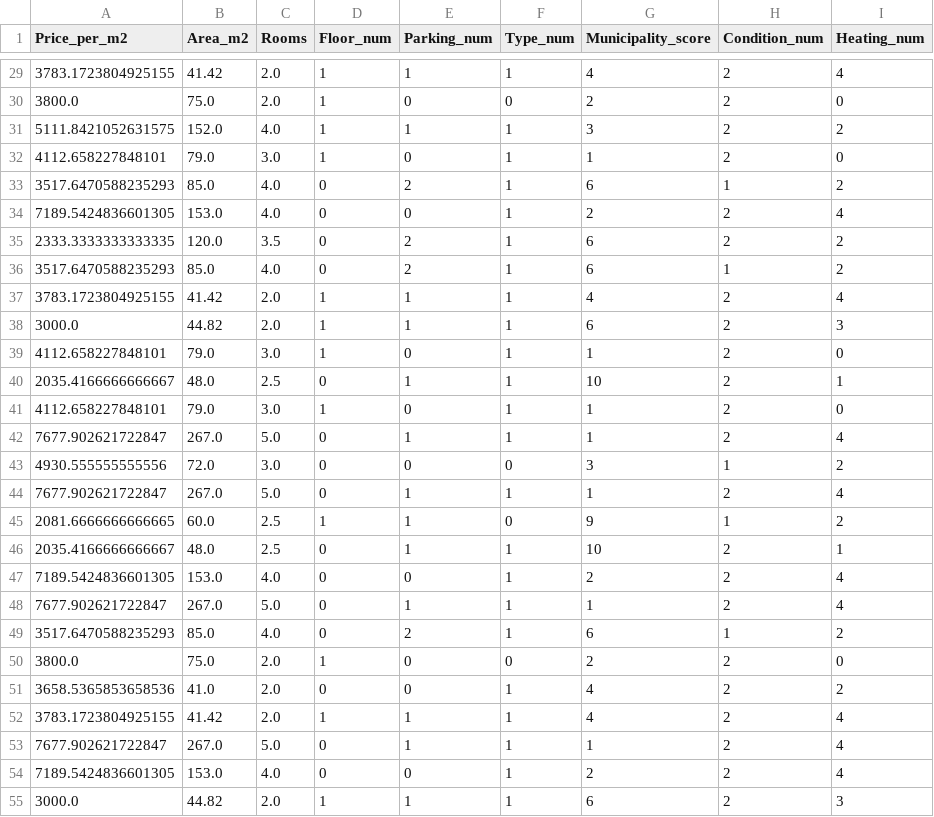
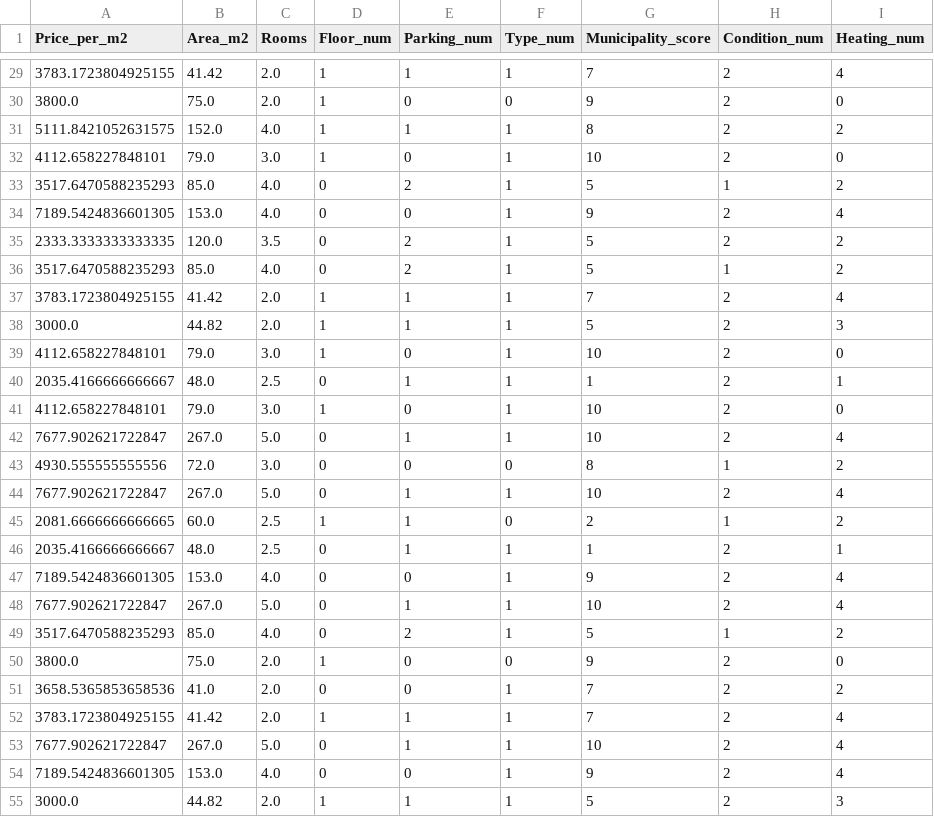
Before and after one commit to markop037/belgrade_housing_analysis, a CSV file: data/processed/data_numeric.csv, drawn as a sheet; only a part is shown, gaps mark what is left out; the diff covers the shown part only.

```diff
--- a/data/processed/data_numeric.csv
+++ b/data/processed/data_numeric.csv
@@ -29,27 +29,27 @@
-3783.1723804925155,41.42,2.0,1,1,1,4,2,4
-3800.0,75.0,2.0,1,0,0,2,2,0
-5111.8421052631575,152.0,4.0,1,1,1,3,2,2
-4112.658227848101,79.0,3.0,1,0,1,1,2,0
-3517.6470588235293,85.0,4.0,0,2,1,6,1,2
-7189.5424836601305,153.0,4.0,0,0,1,2,2,4
-2333.3333333333335,120.0,3.5,0,2,1,6,2,2
-3517.6470588235293,85.0,4.0,0,2,1,6,1,2
-3783.1723804925155,41.42,2.0,1,1,1,4,2,4
-3000.0,44.82,2.0,1,1,1,6,2,3
-4112.658227848101,79.0,3.0,1,0,1,1,2,0
-2035.4166666666667,48.0,2.5,0,1,1,10,2,1
-4112.658227848101,79.0,3.0,1,0,1,1,2,0
-7677.902621722847,267.0,5.0,0,1,1,1,2,4
-4930.555555555556,72.0,3.0,0,0,0,3,1,2
-7677.902621722847,267.0,5.0,0,1,1,1,2,4
-2081.6666666666665,60.0,2.5,1,1,0,9,1,2
-2035.4166666666667,48.0,2.5,0,1,1,10,2,1
-7189.5424836601305,153.0,4.0,0,0,1,2,2,4
-7677.902621722847,267.0,5.0,0,1,1,1,2,4
-3517.6470588235293,85.0,4.0,0,2,1,6,1,2
-3800.0,75.0,2.0,1,0,0,2,2,0
-3658.5365853658536,41.0,2.0,0,0,1,4,2,2
-3783.1723804925155,41.42,2.0,1,1,1,4,2,4
-7677.902621722847,267.0,5.0,0,1,1,1,2,4
-7189.5424836601305,153.0,4.0,0,0,1,2,2,4
-3000.0,44.82,2.0,1,1,1,6,2,3
+3783.1723804925155,41.42,2.0,1,1,1,7,2,4
+3800.0,75.0,2.0,1,0,0,9,2,0
+5111.8421052631575,152.0,4.0,1,1,1,8,2,2
+4112.658227848101,79.0,3.0,1,0,1,10,2,0
+3517.6470588235293,85.0,4.0,0,2,1,5,1,2
+7189.5424836601305,153.0,4.0,0,0,1,9,2,4
+2333.3333333333335,120.0,3.5,0,2,1,5,2,2
+3517.6470588235293,85.0,4.0,0,2,1,5,1,2
+3783.1723804925155,41.42,2.0,1,1,1,7,2,4
+3000.0,44.82,2.0,1,1,1,5,2,3
+4112.658227848101,79.0,3.0,1,0,1,10,2,0
+2035.4166666666667,48.0,2.5,0,1,1,1,2,1
+4112.658227848101,79.0,3.0,1,0,1,10,2,0
+7677.902621722847,267.0,5.0,0,1,1,10,2,4
+4930.555555555556,72.0,3.0,0,0,0,8,1,2
+7677.902621722847,267.0,5.0,0,1,1,10,2,4
+2081.6666666666665,60.0,2.5,1,1,0,2,1,2
+2035.4166666666667,48.0,2.5,0,1,1,1,2,1
+7189.5424836601305,153.0,4.0,0,0,1,9,2,4
+7677.902621722847,267.0,5.0,0,1,1,10,2,4
+3517.6470588235293,85.0,4.0,0,2,1,5,1,2
+3800.0,75.0,2.0,1,0,0,9,2,0
+3658.5365853658536,41.0,2.0,0,0,1,7,2,2
+3783.1723804925155,41.42,2.0,1,1,1,7,2,4
+7677.902621722847,267.0,5.0,0,1,1,10,2,4
+7189.5424836601305,153.0,4.0,0,0,1,9,2,4
+3000.0,44.82,2.0,1,1,1,5,2,3
```
Also changed, not shown: 99 edited cells elsewhere in this file, data/processed/data_numeric_scaled.csv, 3 other files.
